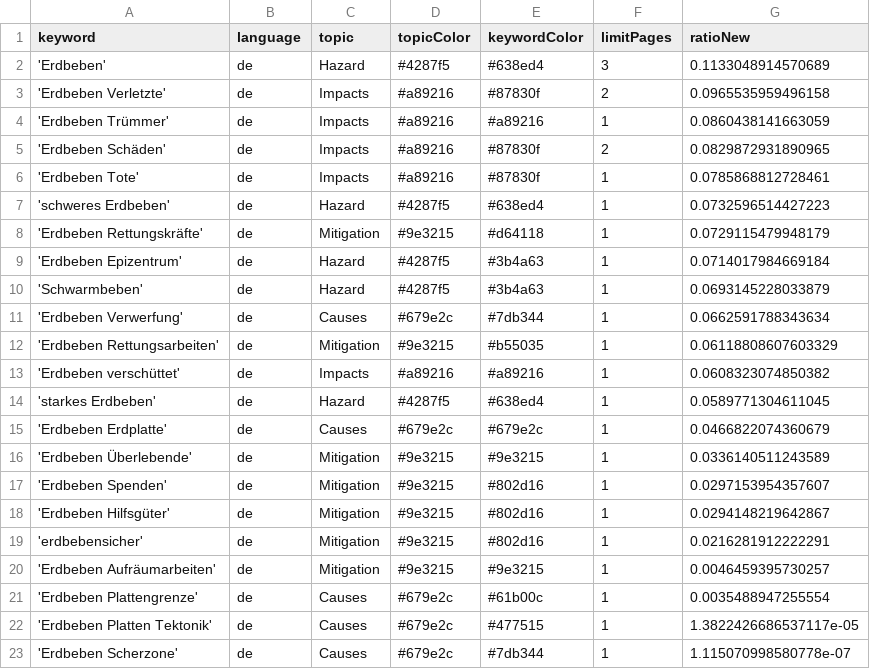
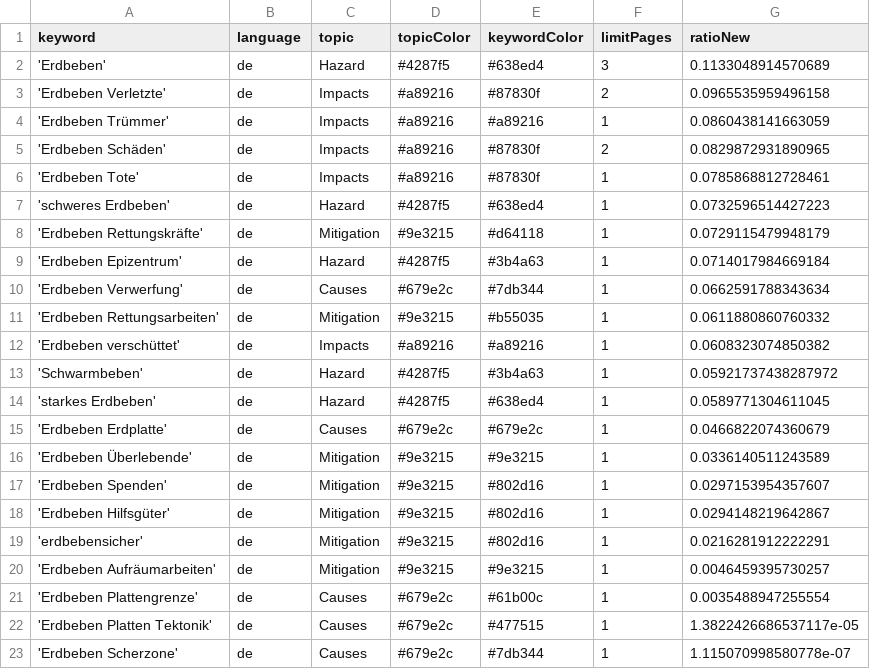
Before and after one commit to marcol95-news/earthquakeiscoming, a CSV file: keywords.csv, drawn as a sheet.

Commit message:
Commit from GitHub Actions (harvest:0.0)

```diff
--- a/keywords.csv
+++ b/keywords.csv
@@ -9,6 +9,6 @@ keyword,language,topic,topicColor,keywordColor,limitPages,ratioNew
 'Erdbeben Epizentrum',de,Hazard,#4287f5,#3b4a63,1,0.0714017984669184
-'Schwarmbeben',de,Hazard,#4287f5,#3b4a63,1,0.0693145228033879
 'Erdbeben Verwerfung',de,Causes,#679e2c,#7db344,1,0.0662591788343634
-'Erdbeben Rettungsarbeiten',de,Mitigation,#9e3215,#b55035,1,0.06118808607603329
+'Erdbeben Rettungsarbeiten',de,Mitigation,#9e3215,#b55035,1,0.0611880860760332
 'Erdbeben verschüttet',de,Impacts,#a89216,#a89216,1,0.0608323074850382
+'Schwarmbeben',de,Hazard,#4287f5,#3b4a63,1,0.05921737438287972
 'starkes Erdbeben',de,Hazard,#4287f5,#638ed4,1,0.0589771304611045
```
